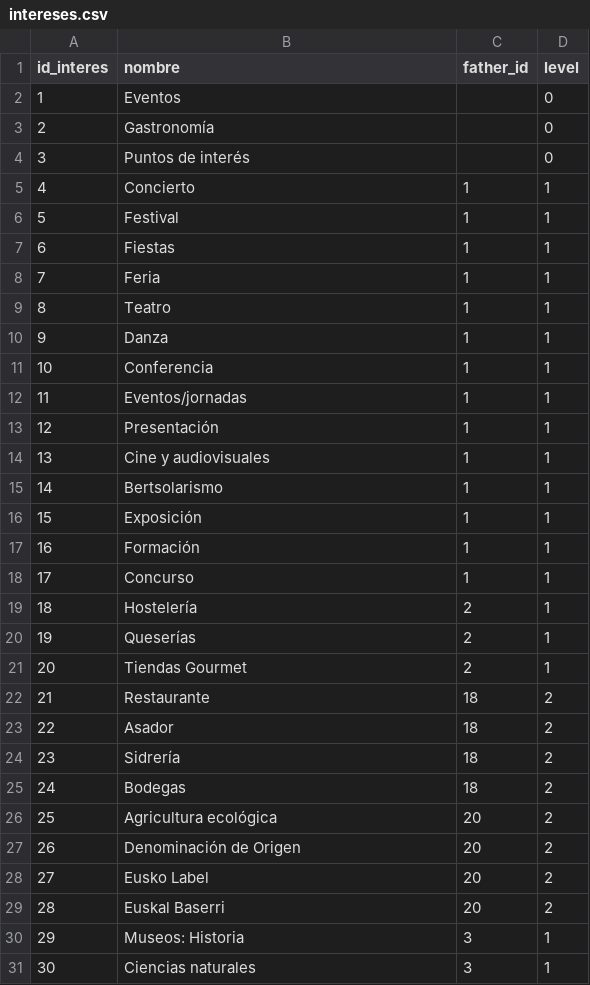
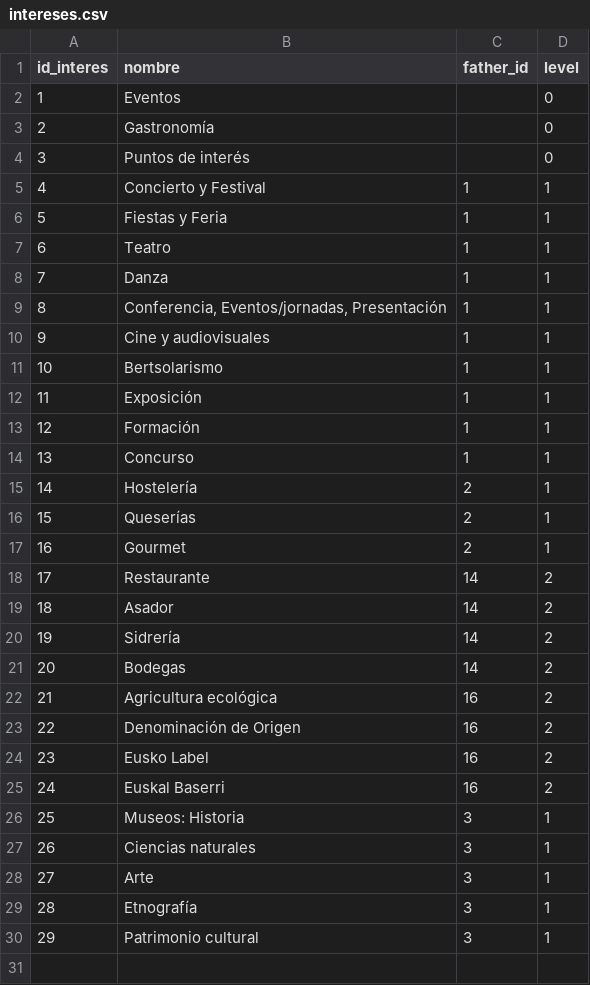
Before and after one commit to jlalonsoredon/desafio, a CSV file: data/intereses.csv, drawn as a sheet; only a part is shown; the shorter side is filled out with more unchanged rows; removed rows and columns are numbered as before the commit, all else as after; the diff names each change by its address in the sheet, - before the commit and + after, or states it on an @@ line.

Commit message:
Add markdown representation of content tree for events, gastronomy, and points of interest in merge_data.ipynb

```diff
--- a/data/intereses.csv
+++ b/data/intereses.csv
-B5 (nombre): Concierto
+B5 (nombre): Concierto y Festival
-row 6: 5 | Festival | 1 | 1
@@ column A (id_interes) renumbered from row 6 down @@
-B6 (nombre): Fiestas
+B6 (nombre): Fiestas y Feria
-row 8: 7 | Feria | 1 | 1
-row 11: 10 | Conferencia | 1 | 1
-B9 (nombre): Eventos/jornadas
+B9 (nombre): Conferencia, Eventos/jornadas, Presentación
-row 13: 12 | Presentación | 1 | 1
-B17 (nombre): Tiendas Gourmet
+B17 (nombre): Gourmet
-C18:C21 (father_id): 18
+C18:C21 (father_id): 14
-C22:C25 (father_id): 20
+C22:C25 (father_id): 16
```
Also changed, not shown: 2 other files.
